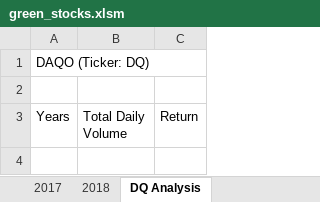
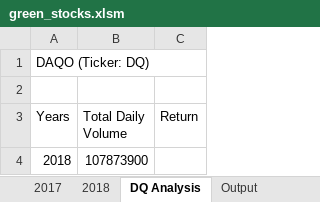
Before and after one commit to ShahroseShahzad/stock-analysis, an Excel workbook: green_stocks.xlsm, sheet DQ Analysis, drawn as a sheet; values as stored, in another font and other column widths than the file's, no borders; the diff names each change by its address in the sheet, - before the commit and + after, or states it on an @@ line.

```diff
--- a/green_stocks.xlsm (sheet DQ Analysis)
+++ b/green_stocks.xlsm (sheet DQ Analysis)
+sheet tab: Output
+row 4: 2018 | 107873900
```
